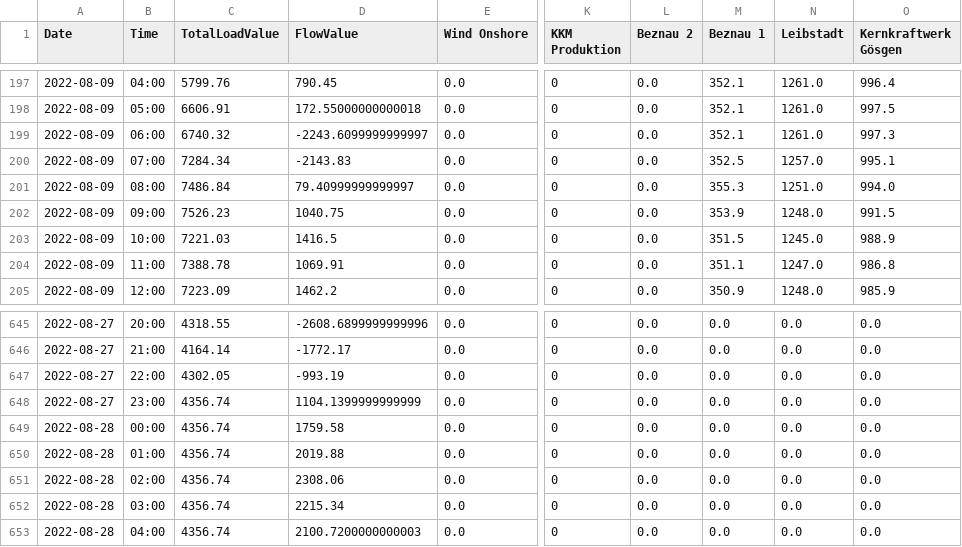
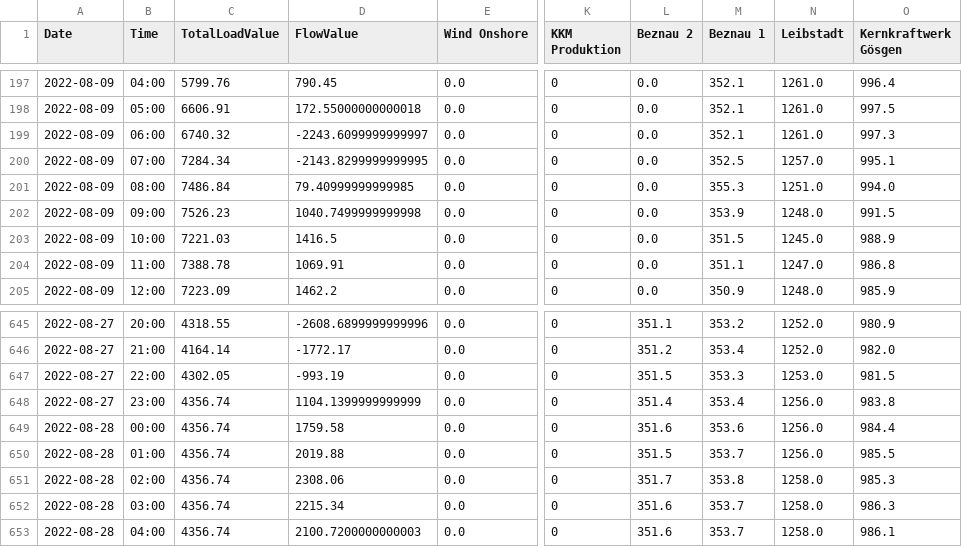
Before and after one commit to homolan13/Stromherkunft_Dashboard, a CSV file: core/generation/2022/2022_08_generation.csv, drawn as a sheet; only a part is shown, gaps mark what is left out; the diff covers the shown part only; the diff names each change by its address in the sheet, - before the commit and + after, or states it on an @@ line.

```diff
--- a/core/generation/2022/2022_08_generation.csv
+++ b/core/generation/2022/2022_08_generation.csv
-D200 (FlowValue): -2143.83
+D200 (FlowValue): -2143.8299999999995
-D201 (FlowValue): 79.40999999999997
+D201 (FlowValue): 79.40999999999985
-D202 (FlowValue): 1040.75
+D202 (FlowValue): 1040.7499999999998
-L645 (Beznau 2): 0.0
+L645 (Beznau 2): 351.1
-M645 (Beznau 1): 0.0
+M645 (Beznau 1): 353.2
-N645:N646 (Leibstadt): 0.0
+N645:N646 (Leibstadt): 1252.0
-O645 (Kernkraftwerk Gösgen): 0.0
+O645 (Kernkraftwerk Gösgen): 980.9
-L646 (Beznau 2): 0.0
+L646 (Beznau 2): 351.2
-M646 (Beznau 1): 0.0
+M646 (Beznau 1): 353.4
-O646 (Kernkraftwerk Gösgen): 0.0
+O646 (Kernkraftwerk Gösgen): 982.0
-L647 (Beznau 2): 0.0
+L647 (Beznau 2): 351.5
-M647 (Beznau 1): 0.0
+M647 (Beznau 1): 353.3
-N647 (Leibstadt): 0.0
+N647 (Leibstadt): 1253.0
-O647 (Kernkraftwerk Gösgen): 0.0
+O647 (Kernkraftwerk Gösgen): 981.5
-L648 (Beznau 2): 0.0
+L648 (Beznau 2): 351.4
-M648 (Beznau 1): 0.0
+M648 (Beznau 1): 353.4
-N648:N650 (Leibstadt): 0.0
+N648:N650 (Leibstadt): 1256.0
-O648 (Kernkraftwerk Gösgen): 0.0
+O648 (Kernkraftwerk Gösgen): 983.8
-L649 (Beznau 2): 0.0
+L649 (Beznau 2): 351.6
-M649 (Beznau 1): 0.0
+M649 (Beznau 1): 353.6
-O649 (Kernkraftwerk Gösgen): 0.0
+O649 (Kernkraftwerk Gösgen): 984.4
-L650 (Beznau 2): 0.0
+L650 (Beznau 2): 351.5
-M650 (Beznau 1): 0.0
+M650 (Beznau 1): 353.7
-O650 (Kernkraftwerk Gösgen): 0.0
+O650 (Kernkraftwerk Gösgen): 985.5
-L651 (Beznau 2): 0.0
+L651 (Beznau 2): 351.7
-M651 (Beznau 1): 0.0
+M651 (Beznau 1): 353.8
-N651:N653 (Leibstadt): 0.0
+N651:N653 (Leibstadt): 1258.0
-O651 (Kernkraftwerk Gösgen): 0.0
+O651 (Kernkraftwerk Gösgen): 985.3
-L652:L653 (Beznau 2): 0.0
+L652:L653 (Beznau 2): 351.6
-M652:M653 (Beznau 1): 0.0
+M652:M653 (Beznau 1): 353.7
-O652 (Kernkraftwerk Gösgen): 0.0
+O652 (Kernkraftwerk Gösgen): 986.3
-O653 (Kernkraftwerk Gösgen): 0.0
+O653 (Kernkraftwerk Gösgen): 986.1
```
Also changed, not shown: 147 edited cells elsewhere in this file, Export/Daten/DE/swissnuclear - Stromherkunft CH 2022-08 Daten - Entso-E.csv, Export/Daten/EN/swissnuclear - Origin of electricity CH 2022-08 data - Entso-E.csv, 48 other files.
